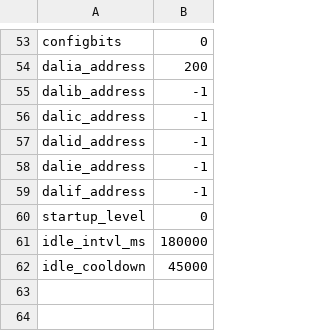
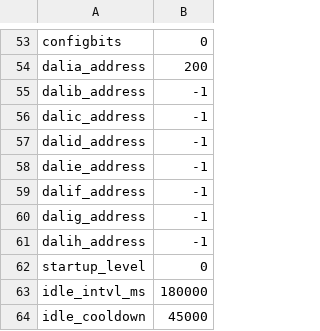
Before and after one commit to tealtortoise/dali_transceiver, a CSV file: spiffs/default_settings.csv, drawn as a sheet; only a part is shown, gaps mark what is left out; the diff names each change by its address in the sheet, - before the commit and + after, or states it on an @@ line.

```diff
--- a/spiffs/default_settings.csv
+++ b/spiffs/default_settings.csv
+row 60: dalig_address | -1
+row 61: dalih_address | -1
```
Also changed, not shown: spiffs/levelluts1.csv, spiffs/levelluts2.csv, 11 other files.
